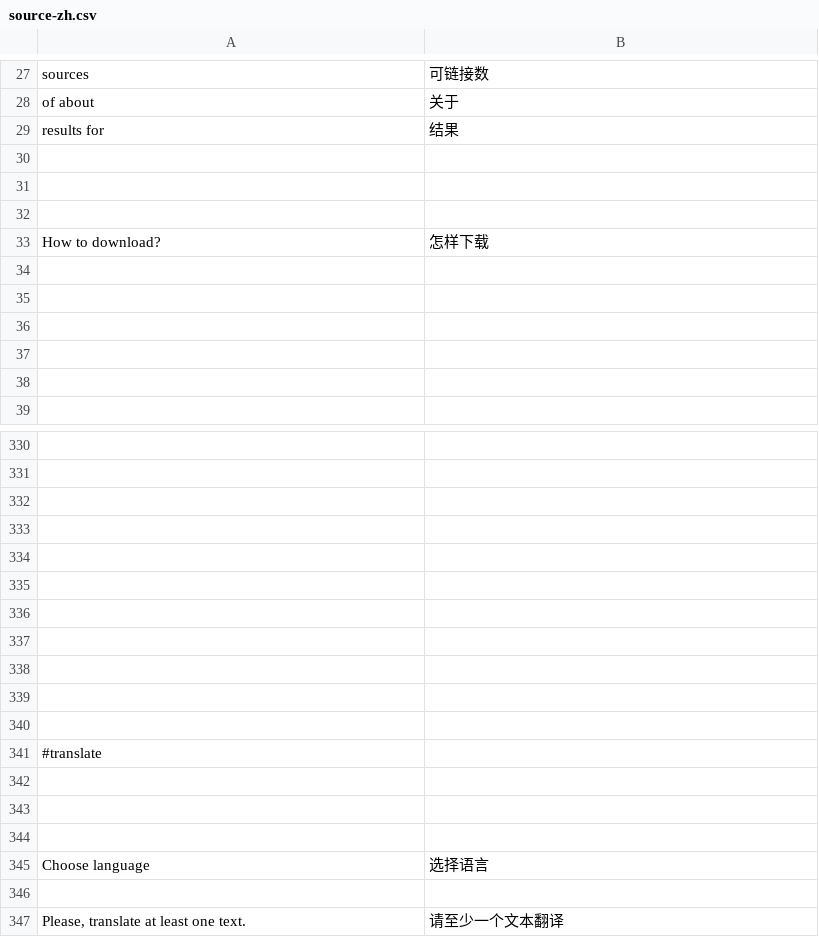
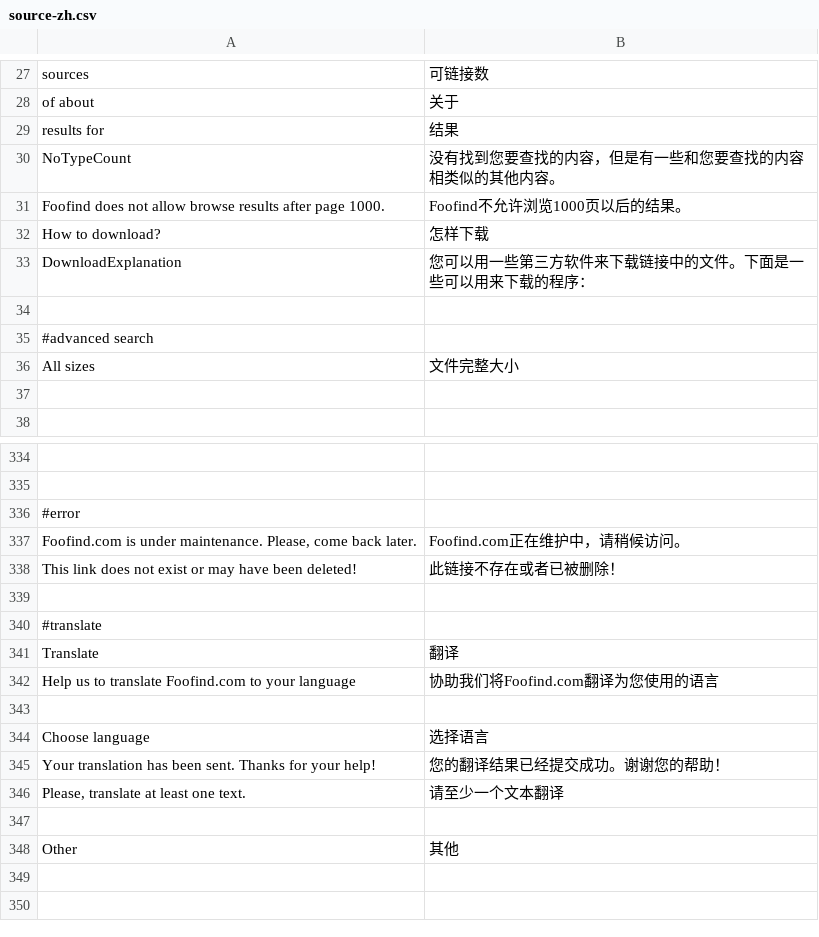
Before and after one commit to Weej1/foofind, a CSV file: application/lang/source-zh.csv, drawn as a sheet; only a part is shown, gaps mark what is left out; the diff covers the shown part only.

```diff
--- a/application/lang/source-zh.csv
+++ b/application/lang/source-zh.csv
@@ -29,10 +29,9 @@
 "results for";"结果"
+"NoTypeCount";"没有找到您要查找的内容，但是有一些和您要查找的内容相类似的其他内容。"
+"Foofind does not allow browse results after page 1000.";"Foofind不允许浏览1000页以后的结果。"
+"How to download?";"怎样下载"
+"DownloadExplanation";"您可以用一些第三方软件来下载链接中的文件。下面是一些可以用来下载的程序："
 
-
-
-"How to download?";"怎样下载"
-
-
-
-
+#advanced search
+"All sizes";"文件完整大小"
 
@@ -331,17 +335,14 @@
 
-
-
-
-
-
-
-
-
+#error
+"Foofind.com is under maintenance. Please, come back later.";"Foofind.com正在维护中，请稍候访问。"
+"This link does not exist or may have been deleted!";"此链接不存在或者已被删除！"
 
 #translate
-
-
+"Translate";"翻译"
+"Help us to translate Foofind.com to your language";"协助我们将Foofind.com翻译为您使用的语言"
 
 "Choose language";"选择语言"
+"Your translation has been sent. Thanks for your help!";"您的翻译结果已经提交成功。谢谢您的帮助！"
+"Please, translate at least one text.";"请至少一个文本翻译"
 
-"Please, translate at least one text.";"请至少一个文本翻译"
+"Other";"其他"
```
Also changed, not shown: 6 added rows and 1 removed row elsewhere in this file, 2 other files.
